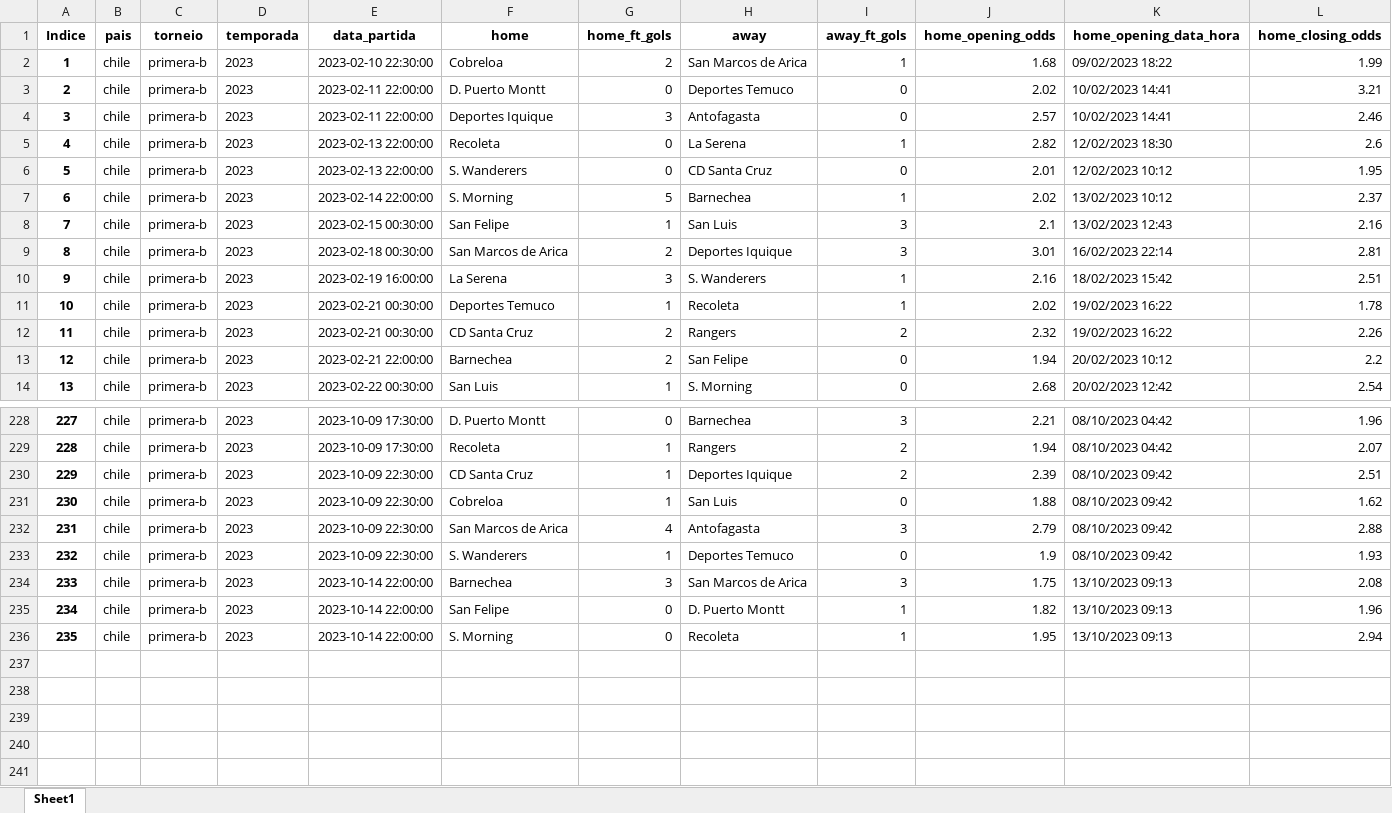
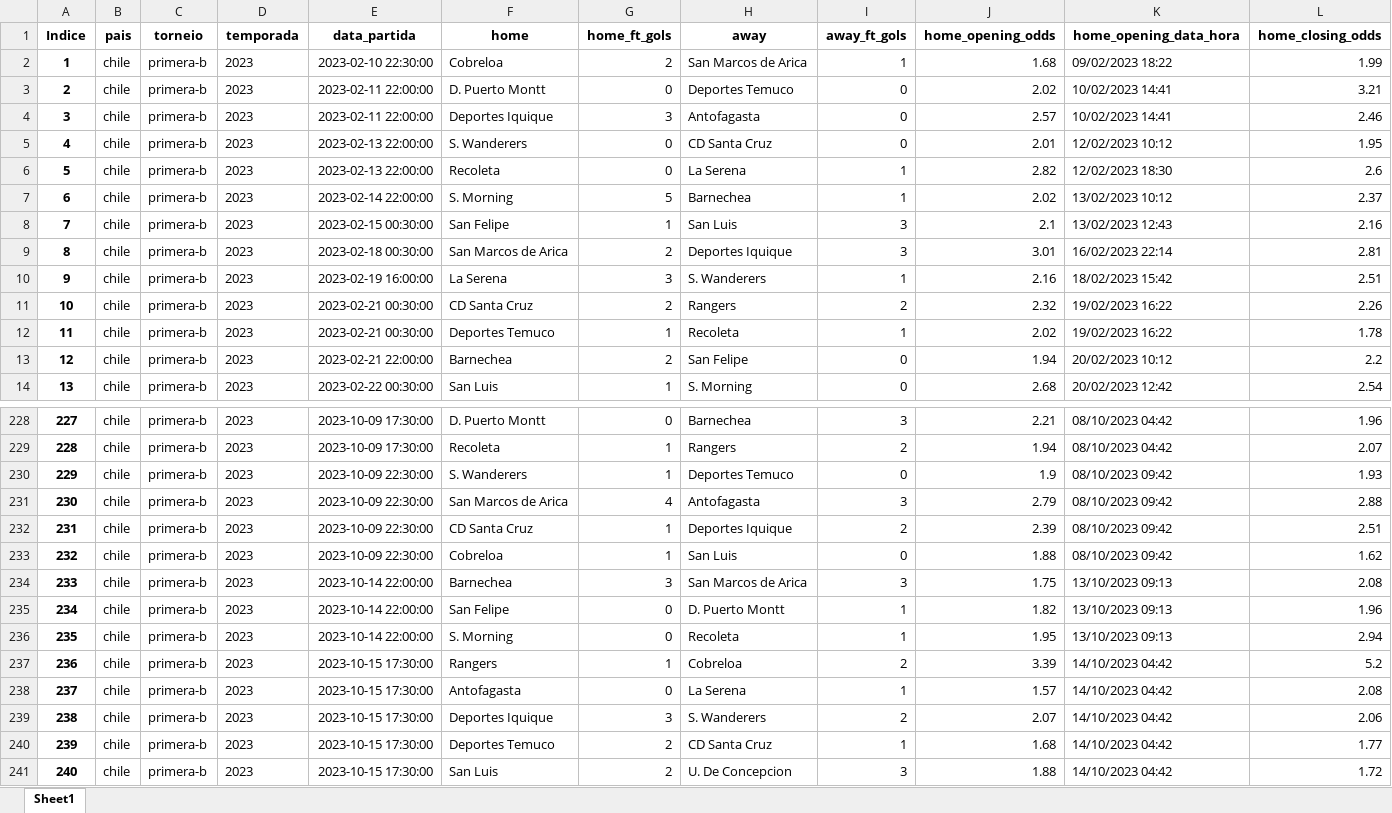
Before and after one commit to tarciziojrdf/poco, an Excel workbook: 2023/chile_primera-b_2023.xlsx, sheet Sheet1, drawn as a sheet; only a part is shown, gaps mark what is left out; values as stored, in another font and other column widths than the file's, no borders; addresses are those after the commit; rows hold the shown columns only; the diff covers the shown part only; the diff names each change by its address in the sheet, - before the commit and + after, or states it on an @@ line.

```diff
--- a/2023/chile_primera-b_2023.xlsx (sheet Sheet1)
+++ b/2023/chile_primera-b_2023.xlsx (sheet Sheet1)
@@ row 6 moved to row 5: 4 @@
@@ column A (Indice) renumbered between rows 6 and 233 @@
@@ row 12 moved to row 11: 10 @@
@@ row 233 moved to row 230: 229 @@
@@ row 232 moved to row 231: 230 @@
+row 237: 236 | chile | primera-b | 2023 | 2023-10-15 17:30:00 | Rangers | 1 | Cobreloa | 2 | 3.39 | 14/10/2023 04:42 | 5.2
+row 238: 237 | chile | primera-b | 2023 | 2023-10-15 17:30:00 | Antofagasta | 0 | La Serena | 1 | 1.57 | 14/10/2023 04:42 | 2.08
+row 239: 238 | chile | primera-b | 2023 | 2023-10-15 17:30:00 | Deportes Iquique | 3 | S. Wanderers | 2 | 2.07 | 14/10/2023 04:42 | 2.06
+row 240: 239 | chile | primera-b | 2023 | 2023-10-15 17:30:00 | Deportes Temuco | 2 | CD Santa Cruz | 1 | 1.68 | 14/10/2023 04:42 | 1.77
+row 241: 240 | chile | primera-b | 2023 | 2023-10-15 17:30:00 | San Luis | 2 | U. De Concepcion | 3 | 1.88 | 14/10/2023 04:42 | 1.72
```
Also changed, not shown: 19 moved rows elsewhere in this sheet, 2023/argentina_primera-nacional_2023.xlsx, 2023/italy_serie-c-group-b_2023-2024.xlsx, 8 other files.
